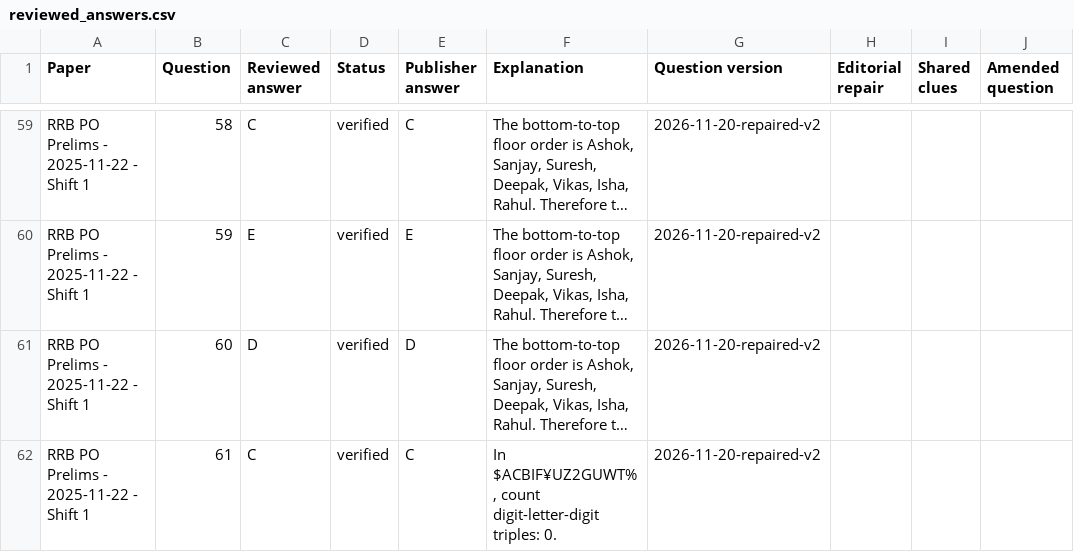
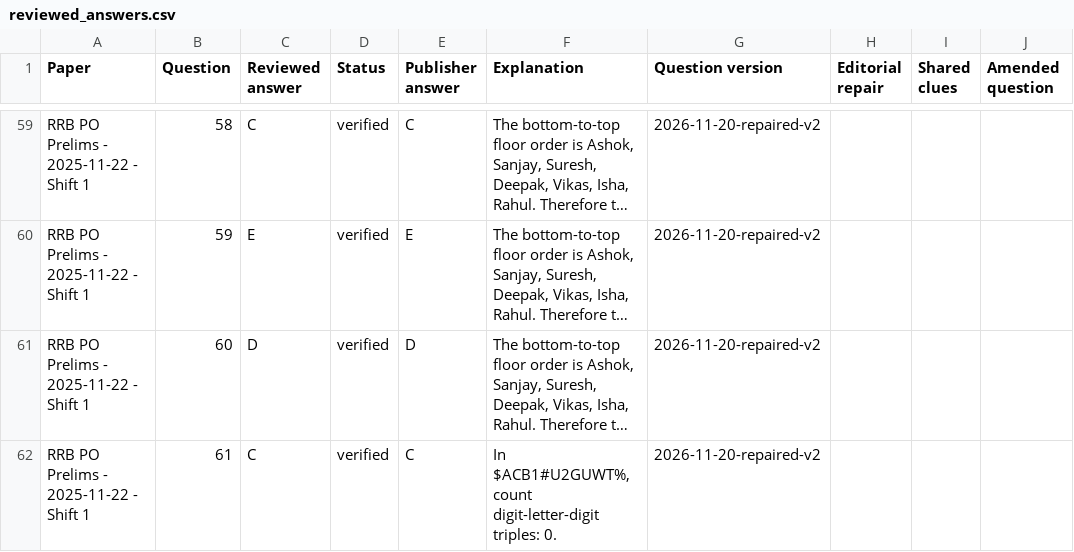
Before and after one commit to srirama7/ibps-rrb-po-mock-portal, a CSV file: data/previous/reviewed_answers.csv, drawn as a sheet; only a part is shown, gaps mark what is left out; long unchanged cells end in …; the diff covers the shown part only; the diff names each change by its address in the sheet, - before the commit and + after, or states it on an @@ line.

Commit message:
Replace previous-paper PDF exam with full typed sectional CBT

```diff
--- a/data/previous/reviewed_answers.csv
+++ b/data/previous/reviewed_answers.csv
-F62 (Explanation): In $ACBIF¥UZ2GUWT%, count digit-letter-digit…
+F62 (Explanation): In $ACB1#U2GUWT%, count digit-letter-digit…
```
Also changed, not shown: 18 edited cells elsewhere in this file, 13 other files.
